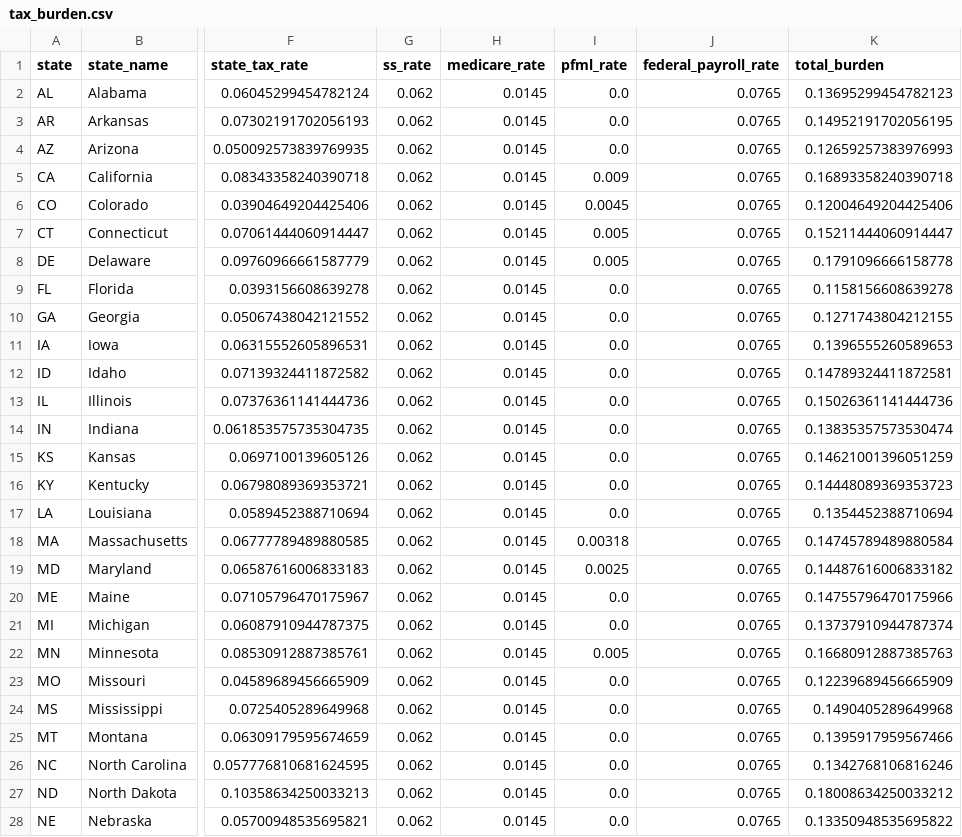
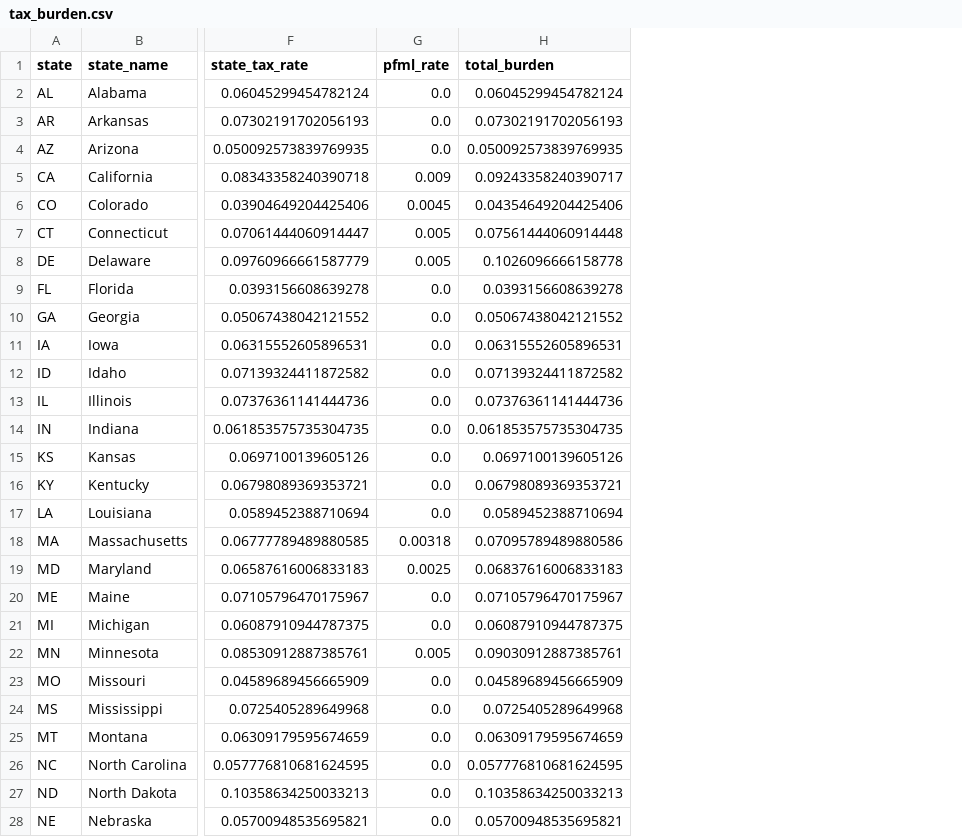
Before and after one commit to mckornfield/public-good-index, a CSV file: data/processed/tax_burden.csv, drawn as a sheet; only a part is shown, gaps mark what is left out; removed rows and columns are numbered as before the commit, all else as after; the diff covers the shown part only; the diff names each change by its address in the sheet, - before the commit and + after, or states it on an @@ line.

```diff
--- a/data/processed/tax_burden.csv
+++ b/data/processed/tax_burden.csv
-column G (ss_rate), rows 2-28: all 0.062
-column H (medicare_rate), rows 2-28: all 0.0145
-column J (federal_payroll_rate), rows 2-28: all 0.0765
-H2 (total_burden): 0.13695299454782123
+H2 (total_burden): 0.06045299454782124
-H3 (total_burden): 0.14952191702056195
+H3 (total_burden): 0.07302191702056193
-H4 (total_burden): 0.12659257383976993
+H4 (total_burden): 0.050092573839769935
-H5 (total_burden): 0.16893358240390718
+H5 (total_burden): 0.09243358240390717
-H6 (total_burden): 0.12004649204425406
+H6 (total_burden): 0.04354649204425406
-H7 (total_burden): 0.15211444060914447
+H7 (total_burden): 0.07561444060914448
-H8 (total_burden): 0.1791096666158778
+H8 (total_burden): 0.1026096666158778
-H9 (total_burden): 0.1158156608639278
+H9 (total_burden): 0.0393156608639278
-H10 (total_burden): 0.1271743804212155
+H10 (total_burden): 0.05067438042121552
-H11 (total_burden): 0.1396555260589653
+H11 (total_burden): 0.06315552605896531
-H12 (total_burden): 0.14789324411872581
+H12 (total_burden): 0.07139324411872582
-H13 (total_burden): 0.15026361141444736
+H13 (total_burden): 0.07376361141444736
-H14 (total_burden): 0.13835357573530474
+H14 (total_burden): 0.061853575735304735
-H15 (total_burden): 0.14621001396051259
+H15 (total_burden): 0.0697100139605126
-H16 (total_burden): 0.14448089369353723
+H16 (total_burden): 0.06798089369353721
-H17 (total_burden): 0.1354452388710694
+H17 (total_burden): 0.0589452388710694
-H18 (total_burden): 0.14745789489880584
+H18 (total_burden): 0.07095789489880586
-H19 (total_burden): 0.14487616006833182
+H19 (total_burden): 0.06837616006833183
-H20 (total_burden): 0.14755796470175966
+H20 (total_burden): 0.07105796470175967
-H21 (total_burden): 0.13737910944787374
+H21 (total_burden): 0.06087910944787375
-H22 (total_burden): 0.16680912887385763
+H22 (total_burden): 0.09030912887385761
-H23 (total_burden): 0.12239689456665909
+H23 (total_burden): 0.04589689456665909
-H24 (total_burden): 0.1490405289649968
+H24 (total_burden): 0.0725405289649968
-H25 (total_burden): 0.1395917959567466
+H25 (total_burden): 0.06309179595674659
-H26 (total_burden): 0.1342768106816246
+H26 (total_burden): 0.057776810681624595
-H27 (total_burden): 0.18008634250033212
+H27 (total_burden): 0.10358634250033213
-H28 (total_burden): 0.13350948535695822
+H28 (total_burden): 0.05700948535695821
```
Also changed, not shown: 21 edited cells elsewhere in this file, data/processed/city_effectiveness.csv, data/processed/city_public_good_detailed.csv, 29 other files.
